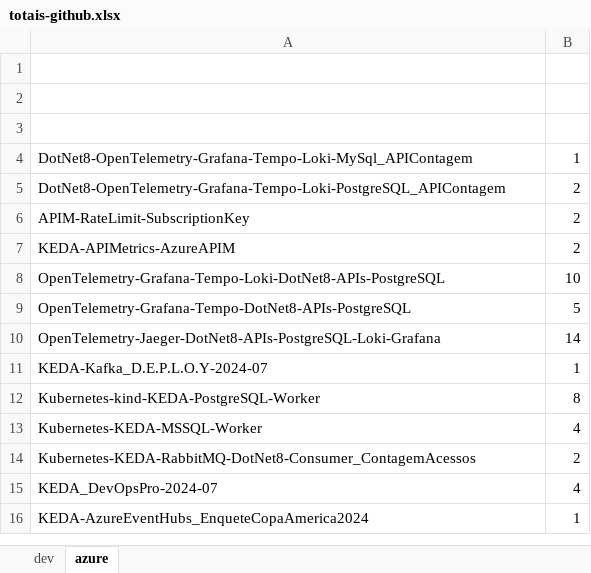
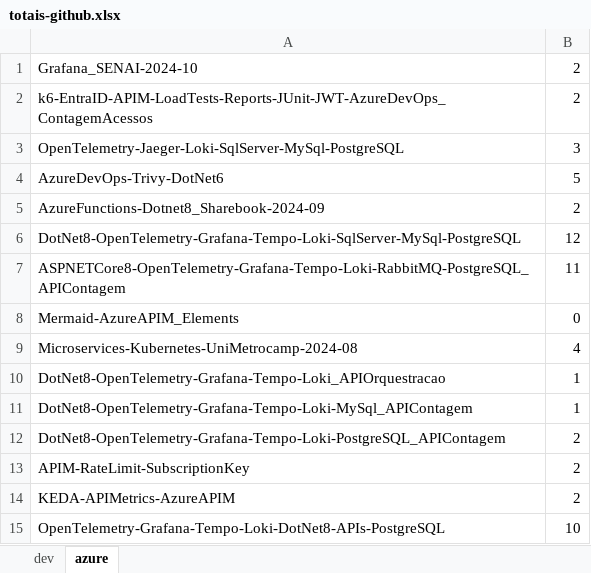
Before and after one commit to renatogroffe/MVP_2024-2025, an Excel workbook: totais-github.xlsx, sheet azure, drawn as a sheet; only a part is shown; the shorter side is filled out with more unchanged rows; values as stored, in another font and other column widths than the file's, no borders; the diff names each change by its address in the sheet, - before the commit and + after, or states it on an @@ line.

```diff
--- a/totais-github.xlsx (sheet azure)
+++ b/totais-github.xlsx (sheet azure)
-row 1: (empty)
+row 1: Grafana_SENAI-2024-10 | 2
-row 2: (empty)
+row 2: k6-EntraID-APIM-LoadTests-Reports-JUnit-JWT-AzureDevOps_ContagemAcessos | 2
-row 3: (empty)
+row 3: OpenTelemetry-Jaeger-Loki-SqlServer-MySql-PostgreSQL | 3
+row 4: AzureDevOps-Trivy-DotNet6 | 5
+row 5: AzureFunctions-Dotnet8_Sharebook-2024-09 | 2
+row 6: DotNet8-OpenTelemetry-Grafana-Tempo-Loki-SqlServer-MySql-PostgreSQL | 12
+row 7: ASPNETCore8-OpenTelemetry-Grafana-Tempo-Loki-RabbitMQ-PostgreSQL_APIContagem | 11
+row 8: Mermaid-AzureAPIM_Elements | 0
+row 9: Microservices-Kubernetes-UniMetrocamp-2024-08 | 4
+row 10: DotNet8-OpenTelemetry-Grafana-Tempo-Loki_APIOrquestracao | 1
```
Also changed, not shown: sheet dev.
